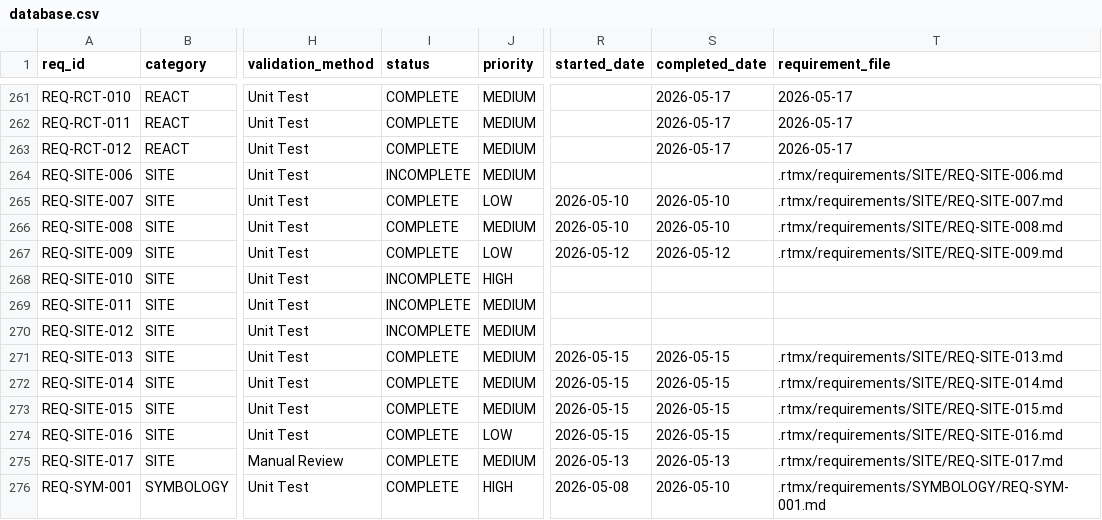
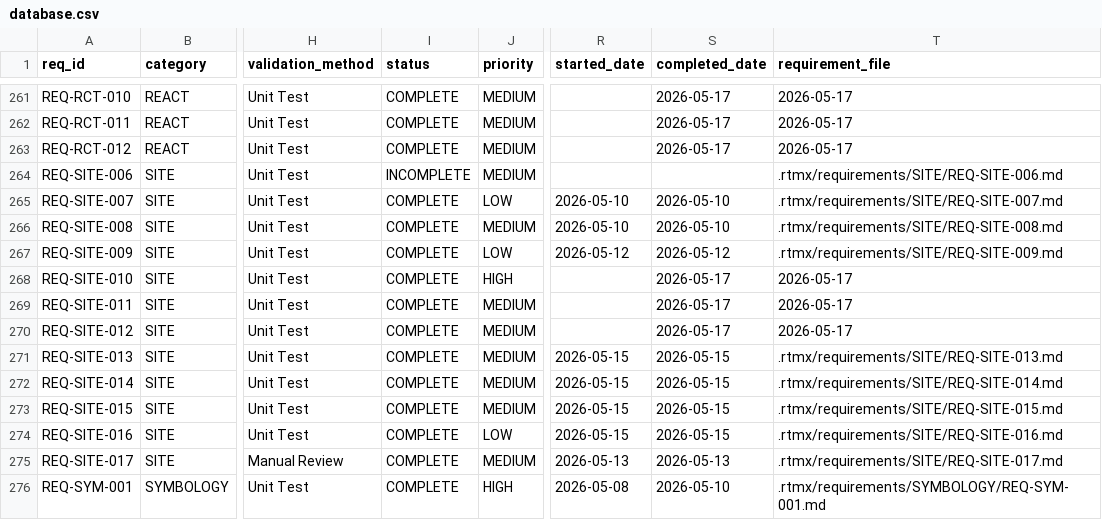
Before and after one commit to iotactical/tak-design-system, a CSV file: .rtmx/database.csv, drawn as a sheet; only a part is shown, gaps mark what is left out; the diff names each change by its address in the sheet, - before the commit and + after, or states it on an @@ line.

```diff
--- a/.rtmx/database.csv
+++ b/.rtmx/database.csv
-I268:I270 (status): INCOMPLETE
+I268:I270 (status): COMPLETE
-S268:S270 (completed_date): (empty)
+S268:S270 (completed_date): 2026-05-17
-T268:T270 (requirement_file): (empty)
+T268:T270 (requirement_file): 2026-05-17
```
Also changed, not shown: 3 other files.
